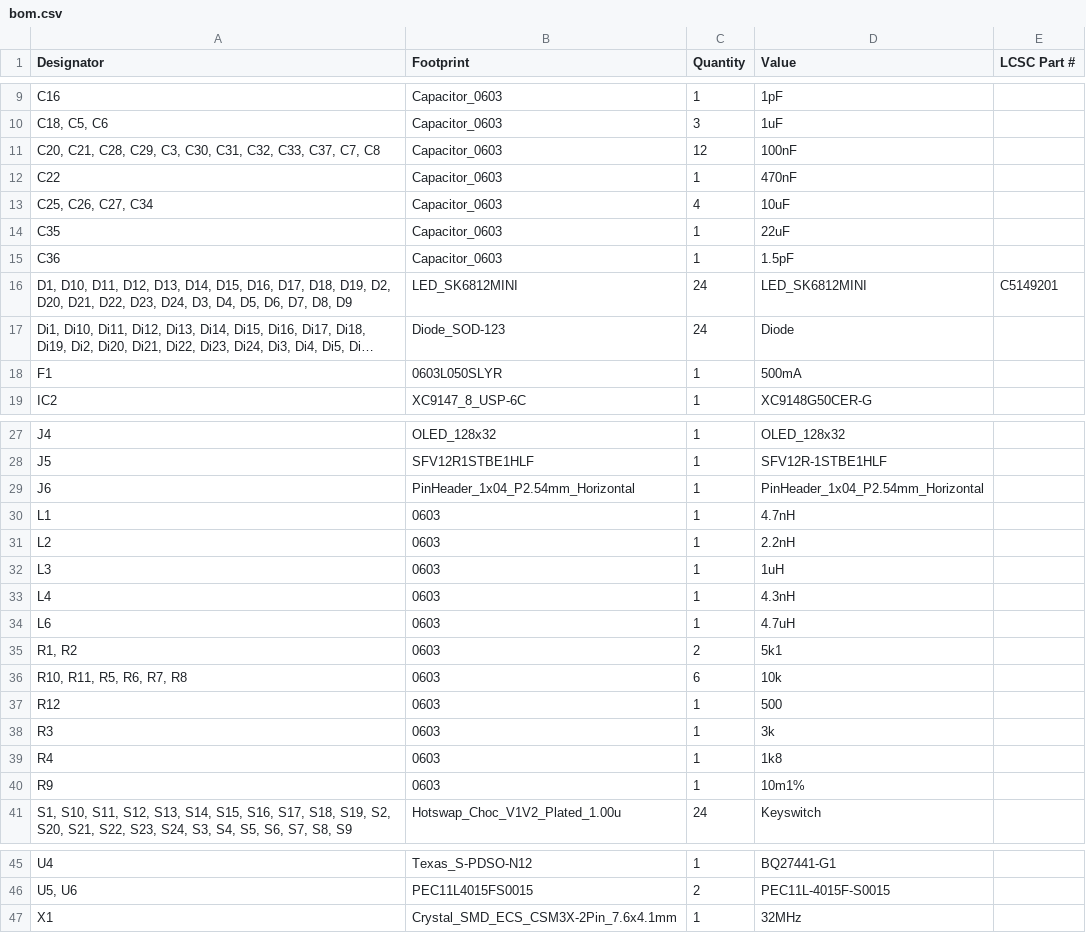
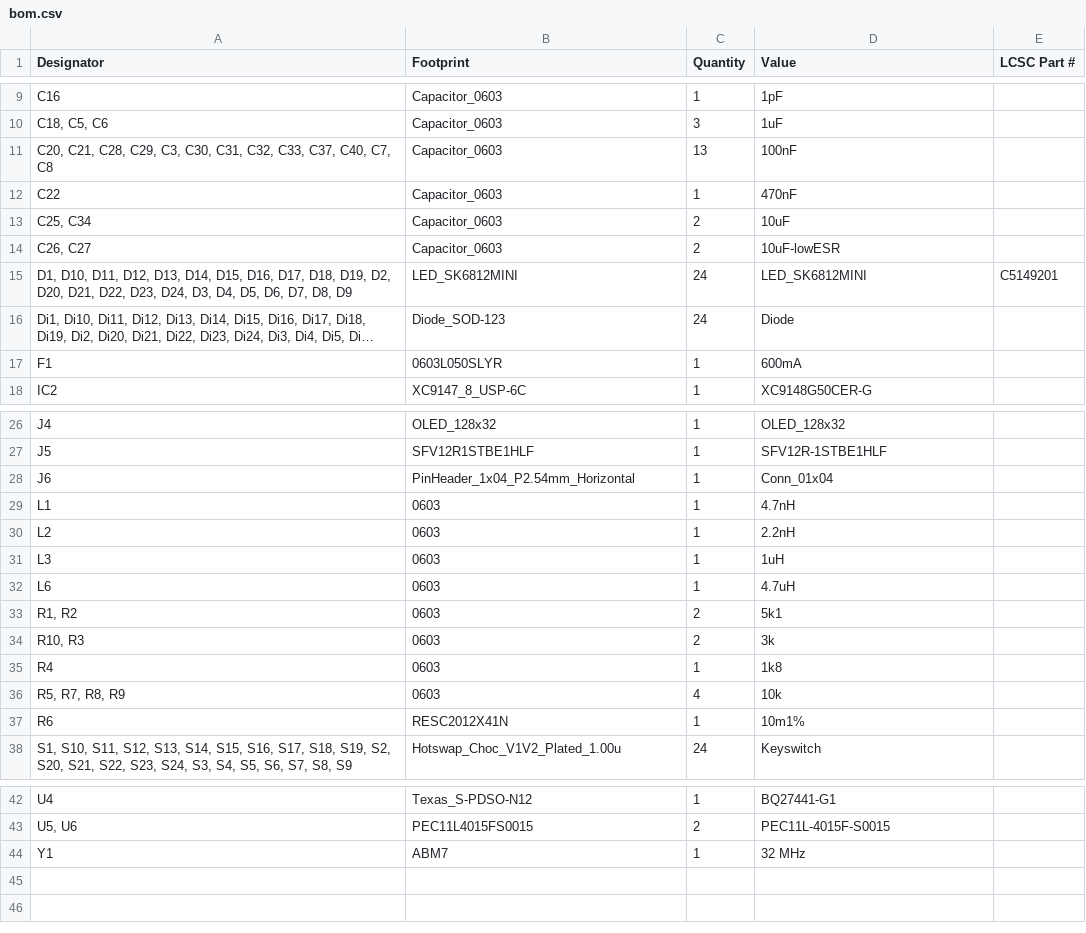
Before and after one commit to samin50/DIYKeyboard, a CSV file: design/rightside/production/bom.csv, drawn as a sheet; only a part is shown, gaps mark what is left out; long unchanged cells end in …; removed rows and columns are numbered as before the commit, all else as after; the diff covers the shown part only; the diff names each change by its address in the sheet, - before the commit and + after, or states it on an @@ line.

```diff
--- a/design/rightside/production/bom.csv
+++ b/design/rightside/production/bom.csv
-A11 (Designator): …C33, C37, C7, C8
+A11 (Designator): …C33, C37, C40, C7, C8
-C11 (Quantity): 12
+C11 (Quantity): 13
-A13 (Designator): C25, C26, C27, C34
+A13 (Designator): C25, C34
-C13 (Quantity): 4
+C13 (Quantity): 2
-row 14: C35 | Capacitor_0603 | 1 | 22uF
-row 15: C36 | Capacitor_0603 | 1 | 1.5pF
+row 14: C26, C27 | Capacitor_0603 | 2 | 10uF-lowESR
-D17 (Value): 500mA
+D17 (Value): 600mA
-D28 (Value): PinHeader_1x04_P2.54mm_Horizontal
+D28 (Value): Conn_01x04
-row 33: L4 | 0603 | 1 | 4.3nH
-row 36: R10, R11, R5, R6, R7, R8 | 0603 | 6 | 10k
-row 37: R12 | 0603 | 1 | 500
-A34 (Designator): R3
+A34 (Designator): R10, R3
-C34 (Quantity): 1
+C34 (Quantity): 2
+row 36: R5, R7, R8, R9 | 0603 | 4 | 10k
-A37 (Designator): R9
+A37 (Designator): R6
-B37 (Footprint): 0603
+B37 (Footprint): RESC2012X41N
-row 47: X1 | Crystal_SMD_ECS_CSM3X-2Pin_7.6x4.1mm | 1 | 32MHz
+row 44: Y1 | ABM7 | 1 | 32 MHz
```
Also changed, not shown: 3 edited cells elsewhere in this file, design/rightside/production/designators.csv, design/rightside/production/positions.csv, 33 other files.
